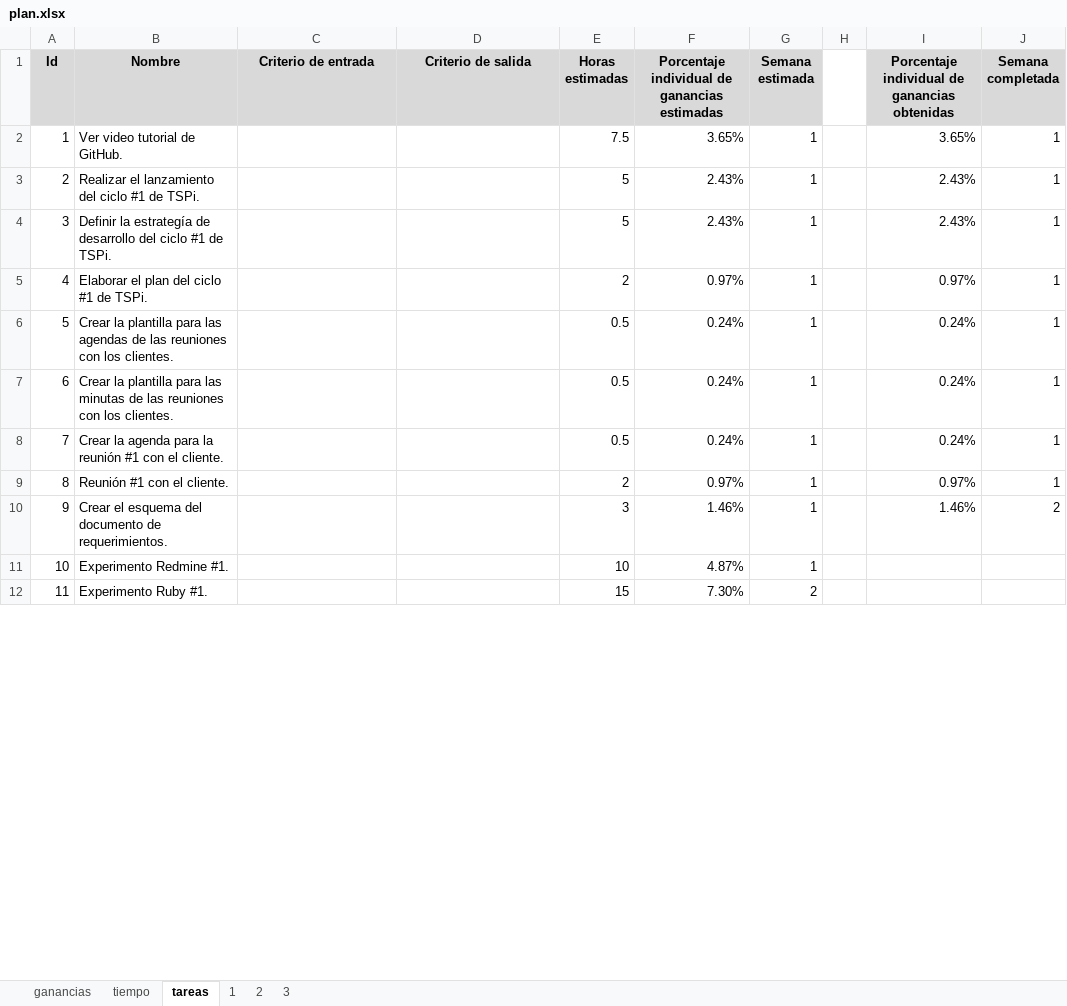
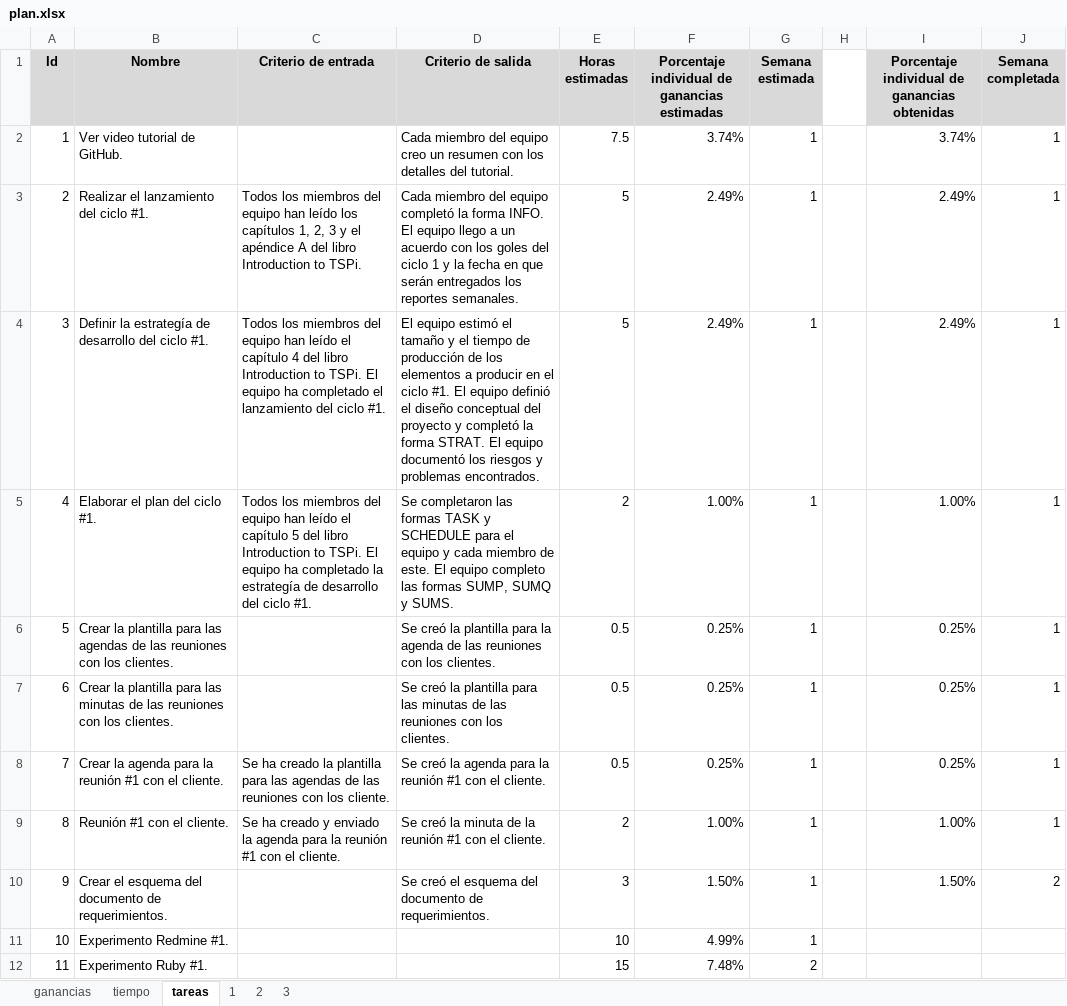
Before and after one commit to jw92/PPR, an Excel workbook: tspi/plan.xlsx, sheet tareas, drawn as a sheet; only a part is shown; values as stored, in another font and other column widths than the file's, no borders; the diff covers the shown part only; the diff names each change by its address in the sheet, - before the commit and + after, or states it on an @@ line.

Commit message:
Actualizaciones al plan del proyecto

```diff
--- a/tspi/plan.xlsx (sheet tareas)
+++ b/tspi/plan.xlsx (sheet tareas)
-D2 (Criterio de salida): (empty)
+D2 (Criterio de salida): Cada miembro del equipo creo un resumen con los detalles del tutorial.
-F2: 3.65%
+F2: 3.74%
-I2: 3.65%
+I2: 3.74%
-B3 (Nombre): Realizar el lanzamiento del ciclo #1 de TSPi.
+B3 (Nombre): Realizar el lanzamiento del ciclo #1.
-C3 (Criterio de entrada): (empty)
+C3 (Criterio de entrada): Todos los miembros del equipo han leído los capítulos 1, 2, 3 y el apéndice A del libro Introduction to TSPi.
-D3 (Criterio de salida): (empty)
+D3 (Criterio de salida): Cada miembro del equipo completó la forma INFO. El equipo llego a un acuerdo con los goles del ciclo 1 y la fecha en que serán entregados los reportes semanales.
-F3:F4: 2.43%
+F3:F4: 2.49%
-I3:I4: 2.43%
+I3:I4: 2.49%
-B4 (Nombre): …del ciclo #1 de TSPi.
+B4 (Nombre): …del ciclo #1.
-C4 (Criterio de entrada): (empty)
+C4 (Criterio de entrada): Todos los miembros del equipo han leído el capítulo 4 del libro Introduction to TSPi. El equipo ha completado el lanzamiento del ciclo #1.
-D4 (Criterio de salida): (empty)
+D4 (Criterio de salida): El equipo estimó el tamaño y el tiempo de producción de los elementos a producir en el ciclo #1. El equipo definió el diseño conceptual del proyecto y completó la forma STRAT. El equipo documentó los riesgos y problemas encontrados.
-B5 (Nombre): Elaborar el plan del ciclo #1 de TSPi.
+B5 (Nombre): Elaborar el plan del ciclo #1.
-C5 (Criterio de entrada): (empty)
+C5 (Criterio de entrada): Todos los miembros del equipo han leído el capítulo 5 del libro Introduction to TSPi. El equipo ha completado la estrategía de desarrollo del ciclo #1.
-D5 (Criterio de salida): (empty)
+D5 (Criterio de salida): Se completaron las formas TASK y SCHEDULE para el equipo y cada miembro de este. El equipo completo las formas SUMP, SUMQ y SUMS.
-F5: 0.97%
+F5: 1.00%
-I5: 0.97%
+I5: 1.00%
-D6 (Criterio de salida): (empty)
+D6 (Criterio de salida): Se creó la plantilla para la agenda de las reuniones con los clientes.
-F6:F8: 0.24%
+F6:F8: 0.25%
-I6:I8: 0.24%
+I6:I8: 0.25%
-D7 (Criterio de salida): (empty)
+D7 (Criterio de salida): Se creó la plantilla para las minutas de las reuniones con los clientes.
-C8 (Criterio de entrada): (empty)
+C8 (Criterio de entrada): Se ha creado la plantilla para las agendas de las reuniones con los cliente.
-D8 (Criterio de salida): (empty)
+D8 (Criterio de salida): Se creó la agenda para la reunión #1 con el cliente.
-C9 (Criterio de entrada): (empty)
+C9 (Criterio de entrada): Se ha creado y enviado la agenda para la reunión #1 con el cliente.
-D9 (Criterio de salida): (empty)
+D9 (Criterio de salida): Se creó la minuta de la reunión #1 con el cliente.
-F9: 0.97%
+F9: 1.00%
-I9: 0.97%
+I9: 1.00%
-D10 (Criterio de salida): (empty)
+D10 (Criterio de salida): Se creó el esquema del documento de requerimientos.
-F10: 1.46%
+F10: 1.50%
-I10: 1.46%
+I10: 1.50%
-F11: 4.87%
+F11: 4.99%
-F12: 7.30%
+F12: 7.48%
```
Also changed, not shown: 5 added rows, 5 removed rows and 159 edited cells elsewhere in this sheet, sheet 3, sheet 2, sheet 1, sheet ganancias, sheet tiempo, charts or pictures, tspi/ciclo-1/20095495.xlsx, tspi/ciclo-1/20105627.xlsx, 8 other files.
